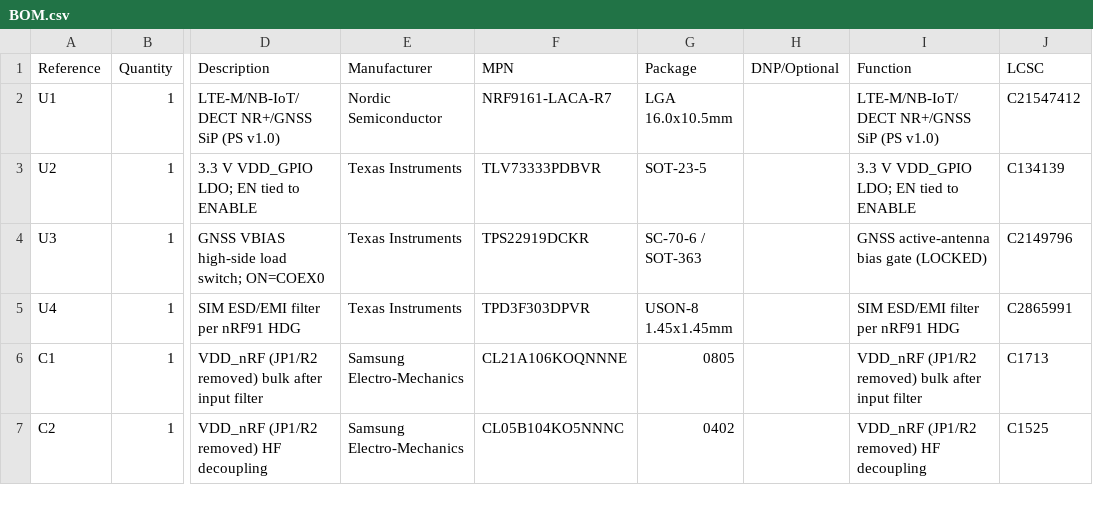
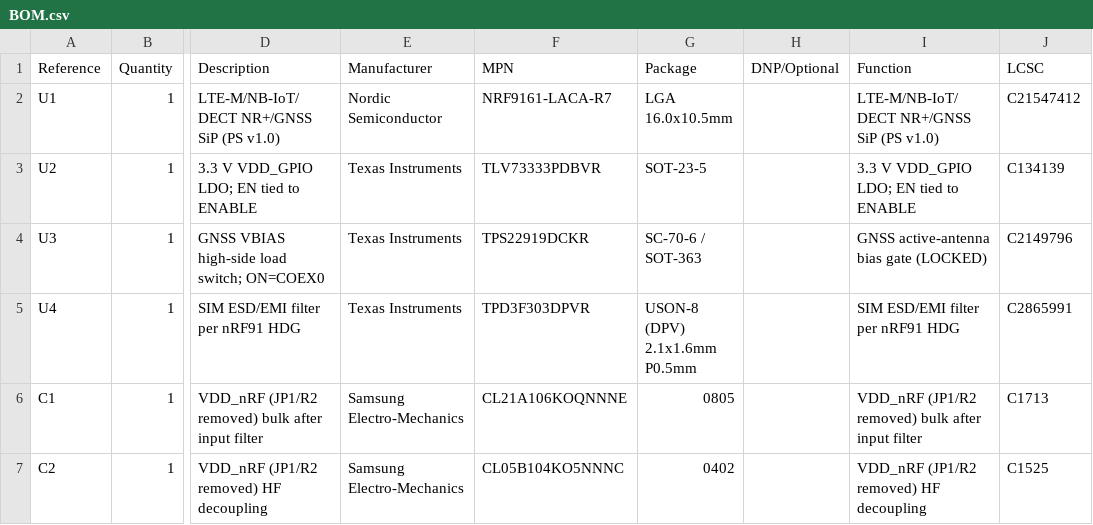
Before and after one commit to anand2532/nRF9161-DEV-BOARD, a CSV file: BOM.csv, drawn as a sheet; only a part is shown, gaps mark what is left out; the diff names each change by its address in the sheet, - before the commit and + after, or states it on an @@ line.

Commit message:
v2m-2: rename U4 footprint to Board:TI_TPD3F303_USON-8_DPV_2.1x1.6mm_P0.5mm (lib, PCB, schematic field - PM approved); lib synced to board copy, Board lib in fp-lib-table -> ${KIPRJMOD}; BOM.csv U4 package; jlc/BOM_JLC_v2.csv + new jlc/CPL_JLC_v2.csv (kicad-cli pos, both sides, excl. DNP). No U4 lib mismatch

```diff
--- a/BOM.csv
+++ b/BOM.csv
-G5 (Package): USON-8 1.45x1.45mm
+G5 (Package): USON-8 (DPV) 2.1x1.6mm P0.5mm
```
Also changed, not shown: jlc/BOM_JLC_v2.csv, 6 other files.
